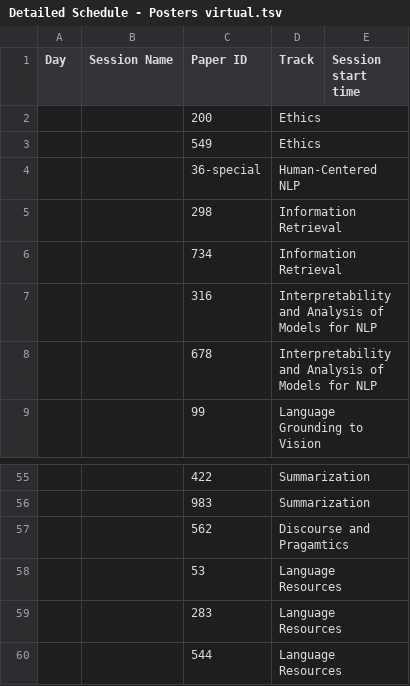
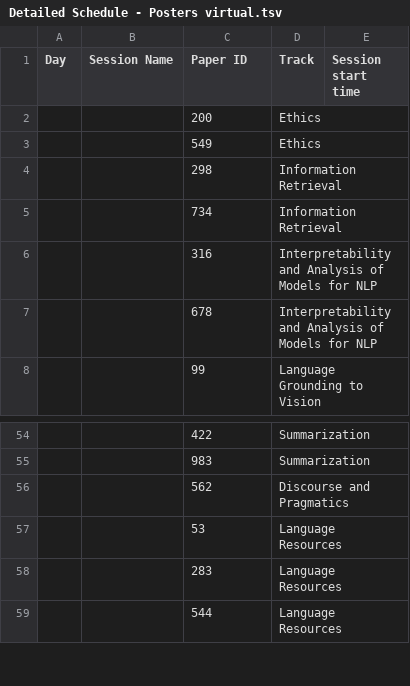
Before and after one commit to naacl-org/naacl-2022-website, a TSV file: webagenda/raw/Detailed Schedule - Posters virtual.tsv, drawn as a sheet; only a part is shown, gaps mark what is left out.

Commit message:
SRW poster session in the schedule

```diff
--- a/webagenda/raw/Detailed Schedule - Posters virtual.tsv
+++ b/webagenda/raw/Detailed Schedule - Posters virtual.tsv
@@ -3,3 +3,2 @@ Day	Session Name	Paper ID	Track	Session start time
 		549	Ethics	
-		36-special	Human-Centered NLP	
 		298	Information Retrieval	
@@ -56,3 +55,3 @@ Day	Session Name	Paper ID	Track	Session start time
 		983	Summarization	
-		562	Discourse and Pragamtics	
+		562	Discourse and Pragmatics	
 		53	Language Resources	
```
Also changed, not shown: 9 other files.
